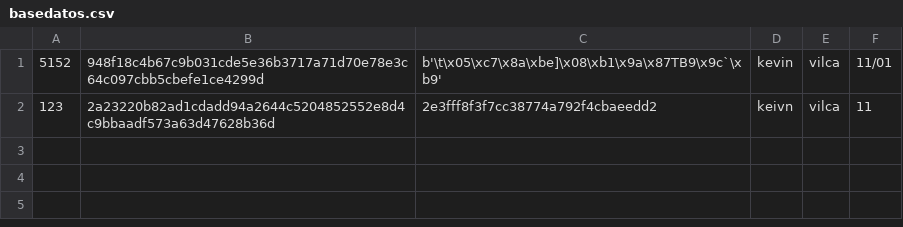
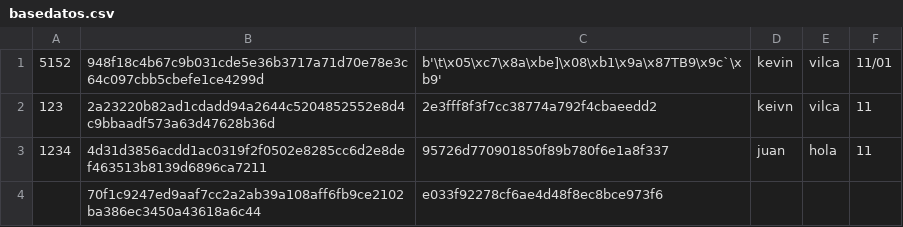
Before and after one commit to kevin444528/Grupo5_criptografia, a CSV file: basedatos.csv, drawn as a sheet; the diff names each change by its address in the sheet, - before the commit and + after, or states it on an @@ line.

```diff
--- a/basedatos.csv
+++ b/basedatos.csv
+row 3: 1234 | 4d31d3856acdd1ac0319f2f0502e8285cc6d2e8def463513b8139d6896ca7211 | 95726d770901850f89b780f6e1a8f337 | juan | hola | 11
+row 4:  | 70f1c9247ed9aaf7cc2a2ab39a108aff6fb9ce2102ba386ec3450a43618a6c44 | e033f92278cf6ae4d48f8ec8bce973f6
```
Also changed, not shown: 1 other file.
